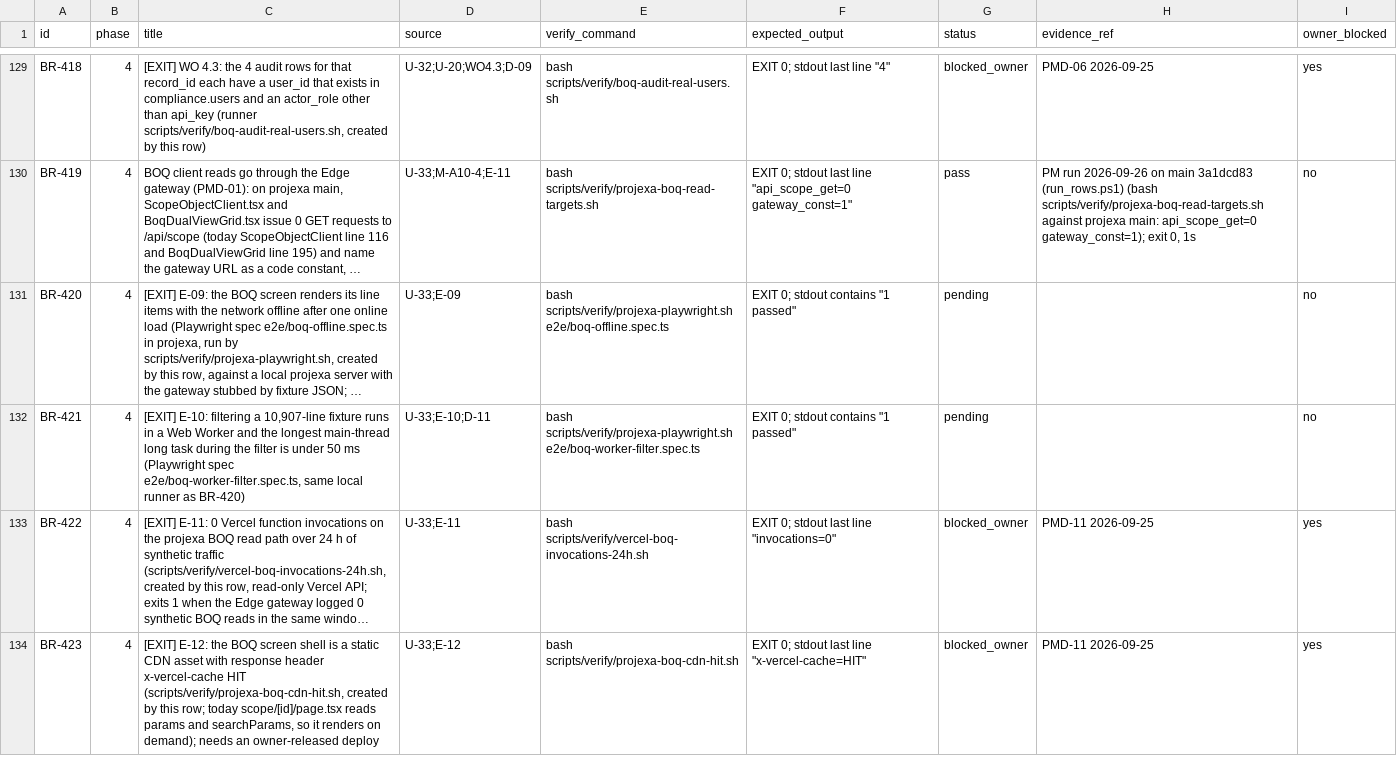
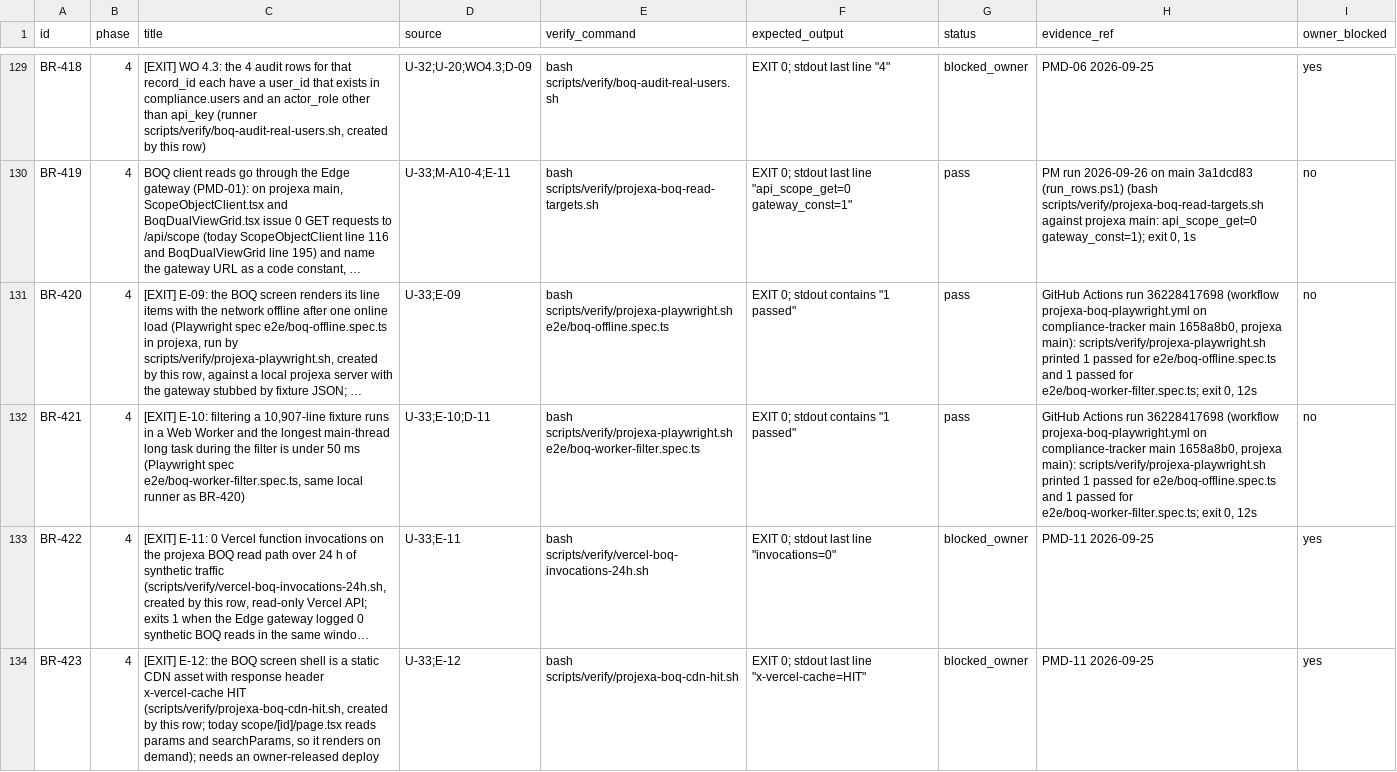
Before and after one commit to FChecklist/compliance-tracker, a CSV file: ai-os/projexa-build-001/BOOLEAN_REGISTER.csv, drawn as a sheet; only a part is shown, gaps mark what is left out; long unchanged cells end in …; the diff covers the shown part only; the diff names each change by its address in the sheet, - before the commit and + after, or states it on an @@ line.

```diff
--- a/ai-os/projexa-build-001/BOOLEAN_REGISTER.csv
+++ b/ai-os/projexa-build-001/BOOLEAN_REGISTER.csv
-G131:G132 (status): pending
+G131:G132 (status): pass
-H131:H132 (evidence_ref): (empty)
+H131:H132 (evidence_ref): GitHub Actions run 36228417698 (workflow projexa-boq-playwright.yml on compliance-tracker main 1658a8b0, projexa main): scripts/verify/projexa-playwright.sh printed 1 passed for e2e/boq-offline.spec.ts and 1 passed for e2e/boq-worker-filter.spec.ts; exit 0, 12s
```
Also changed, not shown: 6 edited cells elsewhere in this file.
